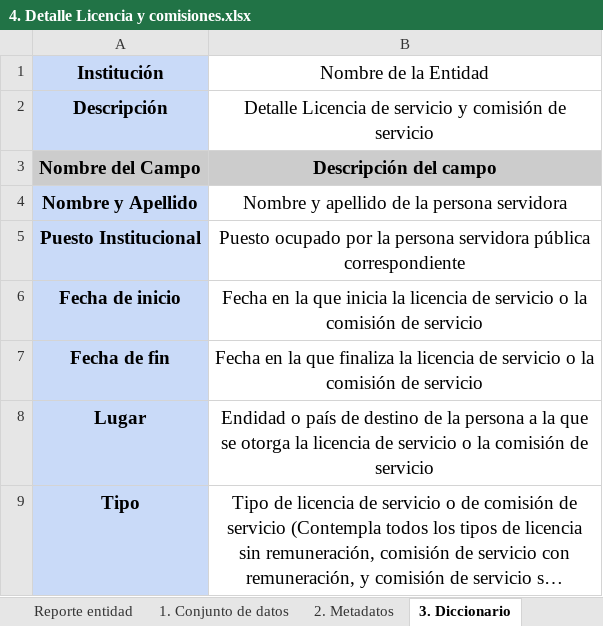
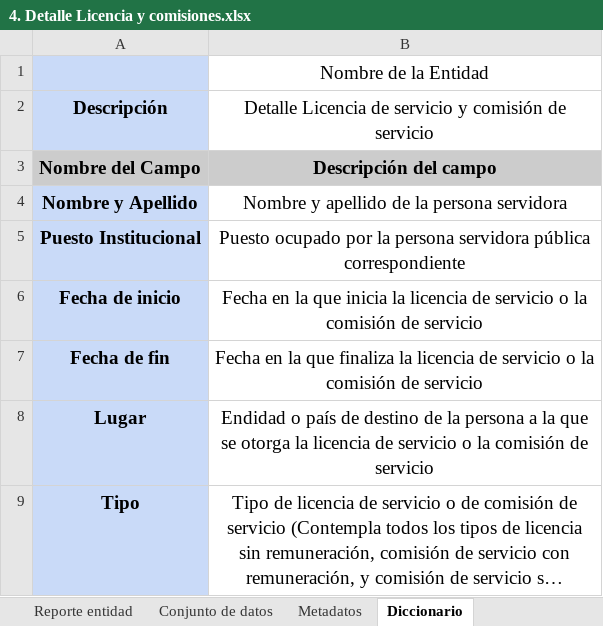
Before and after one commit to Masappec/PNTv2-Back, an Excel workbook: microservices/entities_service/entity_app/management/commands/config/DatasetsDPE/4. Detalle Licencia y comisiones.xlsx, sheet Diccionario, drawn as a sheet; long unchanged cells end in …; values as stored, in another font and other column widths than the file's, no borders; charts and pictures not drawn; the diff names each change by its address in the sheet, - before the commit and + after, or states it on an @@ line.

```diff
--- a/microservices/entities_service/entity_app/management/commands/config/DatasetsDPE/4. Detalle Licencia y comisiones.xlsx (sheet Diccionario)
+++ b/microservices/entities_service/entity_app/management/commands/config/DatasetsDPE/4. Detalle Licencia y comisiones.xlsx (sheet Diccionario)
-sheet tab: 1. Conjunto de datos
+sheet tab: Conjunto de datos
-sheet tab: 2. Metadatos
+sheet tab: Metadatos
-sheet tab: 3. Diccionario
+sheet tab: Diccionario
-A1: Institución
+A1: (empty)
```
Also changed, not shown: charts or pictures, microservices/entities_service/entity_app/management/commands/config/DatasetsDPE/1.1 Estructura orgánica metas .xlsx, microservices/entities_service/entity_app/management/commands/config/DatasetsDPE/3. Remuneraciones ingresos adicionales.xlsx, 38 other files.
